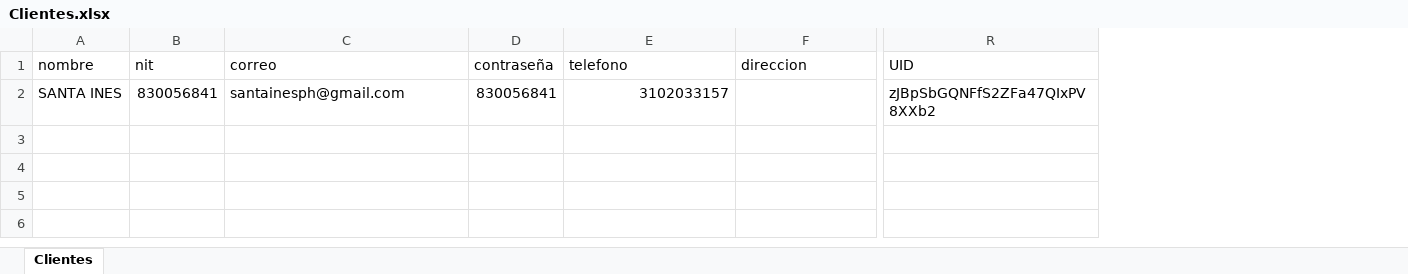
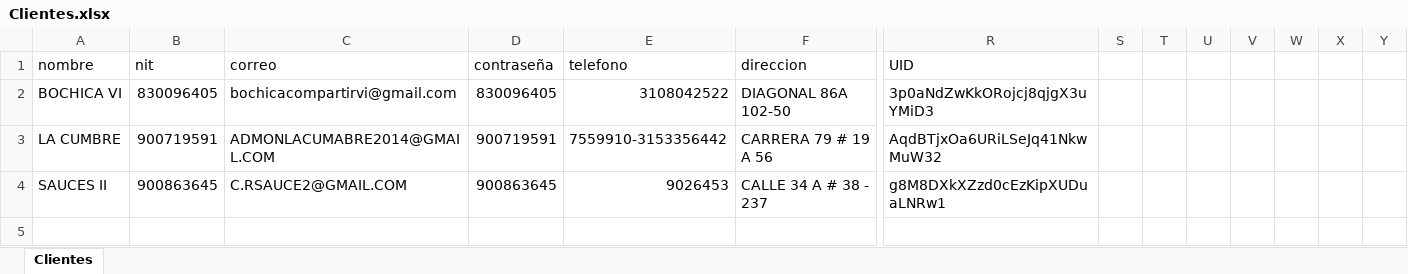
Before and after one commit to desarrolloWeb358/gestion-global, an Excel workbook: migracion/Clientes.xlsx, sheet Clientes, drawn as a sheet; only a part is shown, gaps mark what is left out; values as stored, in another font and other column widths than the file's, no borders; addresses are those after the commit; rows hold the shown columns only; the diff covers the shown part only; the diff names each change by its address in the sheet, - before the commit and + after, or states it on an @@ line.

```diff
--- a/migracion/Clientes.xlsx (sheet Clientes)
+++ b/migracion/Clientes.xlsx (sheet Clientes)
+column S, empty
+column T, empty
+column U, empty
+column V, empty
+column W, empty
+column X, empty
+column Y, empty
+row 2: BOCHICA VI | 830096405 | bochicacompartirvi@gmail.com | 830096405 | 3108042522 | DIAGONAL 86A 102-50 | 3p0aNdZwKkORojcj8qjgX3uYMiD3
-A3 (nombre): SANTA INES
+A3 (nombre): LA CUMBRE
-B3 (nit): 830056841
+B3 (nit): 900719591
-C3 (correo): santainesph@gmail.com
+C3 (correo): ADMONLACUMABRE2014@GMAIL.COM
-D3 (contraseña): 830056841
+D3 (contraseña): 900719591
-E3 (telefono): 3102033157
+E3 (telefono): 7559910-3153356442
-F3 (direccion): (empty)
+F3 (direccion): CARRERA 79 # 19 A 56
-R3 (UID): zJBpSbGQNFfS2ZFa47QIxPV8XXb2
+R3 (UID): AqdBTjxOa6URiLSeJq41NkwMuW32
+row 4: SAUCES II | 900863645 | C.RSAUCE2@GMAIL.COM | 900863645 | 9026453 | CALLE 34 A # 38 - 237 | g8M8DXkXZzd0cEzKipXUDuaLNRw1
```
Also changed, not shown: 3 added columns elsewhere in this sheet, migracion/ProcesosJudiciales.xlsx, migracion/ProcesosJudicialesClientes.xlsx, 7 other files.
